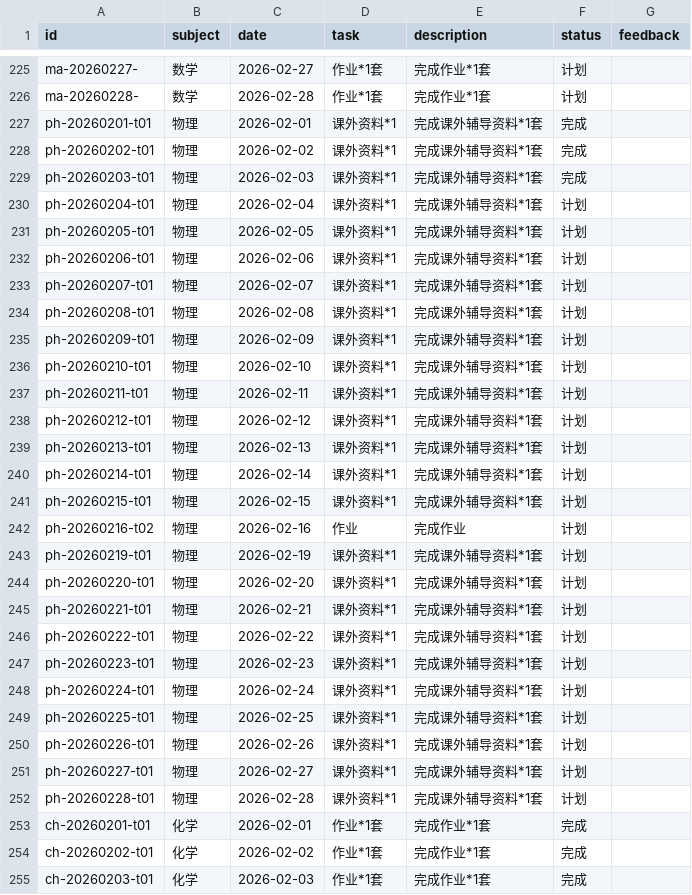
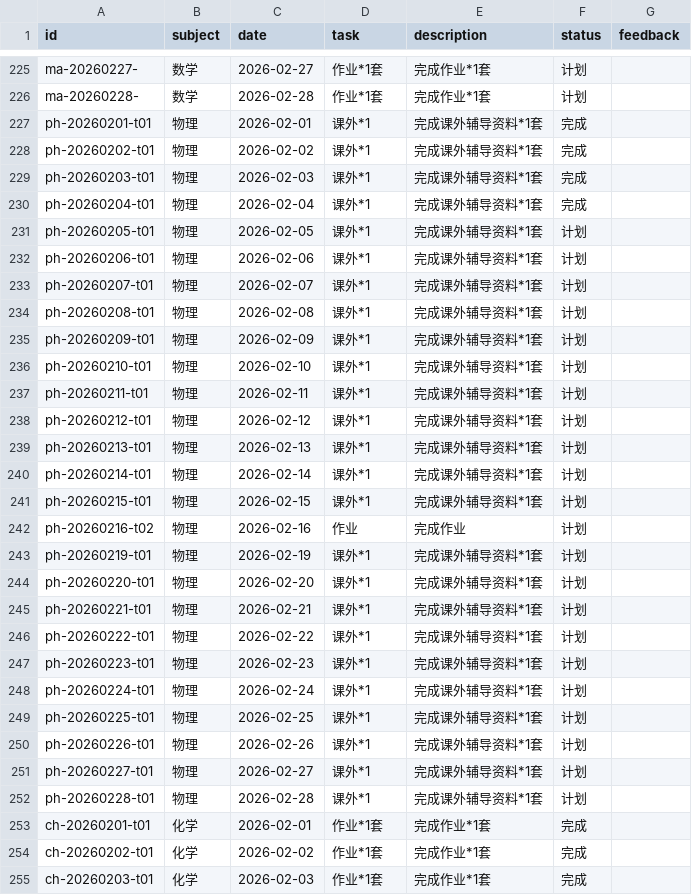
Before and after one commit to zsh-rc/zsh-rc.github.io, a CSV file: _data/projects/Wh26OfBangbang.csv, drawn as a sheet; only a part is shown, gaps mark what is left out; the diff covers the shown part only.

Commit message:
update task tracker

```diff
--- a/_data/projects/Wh26OfBangbang.csv
+++ b/_data/projects/Wh26OfBangbang.csv
@@ -226,28 +226,28 @@ ma-20260227-,数学,2026-02-27,作业*1套,完成作业*1套,计划,
 ma-20260228-,数学,2026-02-28,作业*1套,完成作业*1套,计划,
-ph-20260201-t01,物理,2026-02-01,课外资料*1,完成课外辅导资料*1套,完成,
-ph-20260202-t01,物理,2026-02-02,课外资料*1,完成课外辅导资料*1套,完成,
-ph-20260203-t01,物理,2026-02-03,课外资料*1,完成课外辅导资料*1套,完成,
-ph-20260204-t01,物理,2026-02-04,课外资料*1,完成课外辅导资料*1套,计划,
-ph-20260205-t01,物理,2026-02-05,课外资料*1,完成课外辅导资料*1套,计划,
-ph-20260206-t01,物理,2026-02-06,课外资料*1,完成课外辅导资料*1套,计划,
-ph-20260207-t01,物理,2026-02-07,课外资料*1,完成课外辅导资料*1套,计划,
-ph-20260208-t01,物理,2026-02-08,课外资料*1,完成课外辅导资料*1套,计划,
-ph-20260209-t01,物理,2026-02-09,课外资料*1,完成课外辅导资料*1套,计划,
-ph-20260210-t01,物理,2026-02-10,课外资料*1,完成课外辅导资料*1套,计划,
-ph-20260211-t01,物理,2026-02-11,课外资料*1,完成课外辅导资料*1套,计划,
-ph-20260212-t01,物理,2026-02-12,课外资料*1,完成课外辅导资料*1套,计划,
-ph-20260213-t01,物理,2026-02-13,课外资料*1,完成课外辅导资料*1套,计划,
-ph-20260214-t01,物理,2026-02-14,课外资料*1,完成课外辅导资料*1套,计划,
-ph-20260215-t01,物理,2026-02-15,课外资料*1,完成课外辅导资料*1套,计划,
+ph-20260201-t01,物理,2026-02-01,课外*1,完成课外辅导资料*1套,完成,
+ph-20260202-t01,物理,2026-02-02,课外*1,完成课外辅导资料*1套,完成,
+ph-20260203-t01,物理,2026-02-03,课外*1,完成课外辅导资料*1套,完成,
+ph-20260204-t01,物理,2026-02-04,课外*1,完成课外辅导资料*1套,完成,
+ph-20260205-t01,物理,2026-02-05,课外*1,完成课外辅导资料*1套,计划,
+ph-20260206-t01,物理,2026-02-06,课外*1,完成课外辅导资料*1套,计划,
+ph-20260207-t01,物理,2026-02-07,课外*1,完成课外辅导资料*1套,计划,
+ph-20260208-t01,物理,2026-02-08,课外*1,完成课外辅导资料*1套,计划,
+ph-20260209-t01,物理,2026-02-09,课外*1,完成课外辅导资料*1套,计划,
+ph-20260210-t01,物理,2026-02-10,课外*1,完成课外辅导资料*1套,计划,
+ph-20260211-t01,物理,2026-02-11,课外*1,完成课外辅导资料*1套,计划,
+ph-20260212-t01,物理,2026-02-12,课外*1,完成课外辅导资料*1套,计划,
+ph-20260213-t01,物理,2026-02-13,课外*1,完成课外辅导资料*1套,计划,
+ph-20260214-t01,物理,2026-02-14,课外*1,完成课外辅导资料*1套,计划,
+ph-20260215-t01,物理,2026-02-15,课外*1,完成课外辅导资料*1套,计划,
 ph-20260216-t02,物理,2026-02-16,作业,完成作业,计划,
-ph-20260219-t01,物理,2026-02-19,课外资料*1,完成课外辅导资料*1套,计划,
-ph-20260220-t01,物理,2026-02-20,课外资料*1,完成课外辅导资料*1套,计划,
-ph-20260221-t01,物理,2026-02-21,课外资料*1,完成课外辅导资料*1套,计划,
-ph-20260222-t01,物理,2026-02-22,课外资料*1,完成课外辅导资料*1套,计划,
-ph-20260223-t01,物理,2026-02-23,课外资料*1,完成课外辅导资料*1套,计划,
-ph-20260224-t01,物理,2026-02-24,课外资料*1,完成课外辅导资料*1套,计划,
-ph-20260225-t01,物理,2026-02-25,课外资料*1,完成课外辅导资料*1套,计划,
-ph-20260226-t01,物理,2026-02-26,课外资料*1,完成课外辅导资料*1套,计划,
-ph-20260227-t01,物理,2026-02-27,课外资料*1,完成课外辅导资料*1套,计划,
-ph-20260228-t01,物理,2026-02-28,课外资料*1,完成课外辅导资料*1套,计划,
+ph-20260219-t01,物理,2026-02-19,课外*1,完成课外辅导资料*1套,计划,
+ph-20260220-t01,物理,2026-02-20,课外*1,完成课外辅导资料*1套,计划,
+ph-20260221-t01,物理,2026-02-21,课外*1,完成课外辅导资料*1套,计划,
+ph-20260222-t01,物理,2026-02-22,课外*1,完成课外辅导资料*1套,计划,
+ph-20260223-t01,物理,2026-02-23,课外*1,完成课外辅导资料*1套,计划,
+ph-20260224-t01,物理,2026-02-24,课外*1,完成课外辅导资料*1套,计划,
+ph-20260225-t01,物理,2026-02-25,课外*1,完成课外辅导资料*1套,计划,
+ph-20260226-t01,物理,2026-02-26,课外*1,完成课外辅导资料*1套,计划,
+ph-20260227-t01,物理,2026-02-27,课外*1,完成课外辅导资料*1套,计划,
+ph-20260228-t01,物理,2026-02-28,课外*1,完成课外辅导资料*1套,计划,
 ch-20260201-t01,化学,2026-02-01,作业*1套,完成作业*1套,完成,
```
Also changed, not shown: 12 edited cells elsewhere in this file, 1 other file.
